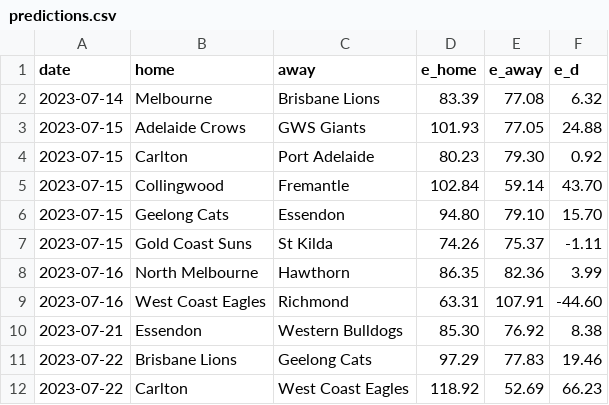
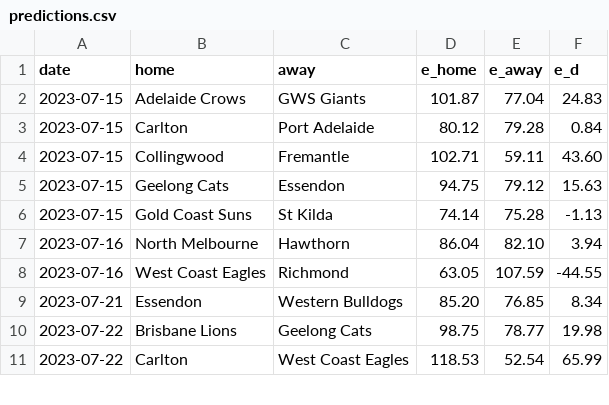
Before and after one commit to octonion/afl, a CSV file: sos/predictions.csv, drawn as a sheet; only a part is shown; the diff covers the shown part only.

```diff
--- a/sos/predictions.csv
+++ b/sos/predictions.csv
@@ -1,12 +1,11 @@
 date,home,away,e_home,e_away,e_d
-2023-07-14,Melbourne,Brisbane Lions,83.39,77.08,6.32
-2023-07-15,Adelaide Crows,GWS Giants,101.93,77.05,24.88
-2023-07-15,Carlton,Port Adelaide,80.23,79.30,0.92
-2023-07-15,Collingwood,Fremantle,102.84,59.14,43.70
-2023-07-15,Geelong Cats,Essendon,94.80,79.10,15.70
-2023-07-15,Gold Coast Suns,St Kilda,74.26,75.37,-1.11
-2023-07-16,North Melbourne,Hawthorn,86.35,82.36,3.99
-2023-07-16,West Coast Eagles,Richmond,63.31,107.91,-44.60
-2023-07-21,Essendon,Western Bulldogs,85.30,76.92,8.38
-2023-07-22,Brisbane Lions,Geelong Cats,97.29,77.83,19.46
-2023-07-22,Carlton,West Coast Eagles,118.92,52.69,66.23
+2023-07-15,Adelaide Crows,GWS Giants,101.87,77.04,24.83
+2023-07-15,Carlton,Port Adelaide,80.12,79.28,0.84
+2023-07-15,Collingwood,Fremantle,102.71,59.11,43.60
+2023-07-15,Geelong Cats,Essendon,94.75,79.12,15.63
+2023-07-15,Gold Coast Suns,St Kilda,74.14,75.28,-1.13
+2023-07-16,North Melbourne,Hawthorn,86.04,82.10,3.94
+2023-07-16,West Coast Eagles,Richmond,63.05,107.59,-44.55
+2023-07-21,Essendon,Western Bulldogs,85.20,76.85,8.34
+2023-07-22,Brisbane Lions,Geelong Cats,98.75,78.77,19.98
+2023-07-22,Carlton,West Coast Eagles,118.53,52.54,65.99
```
Also changed, not shown: 151 edited cells elsewhere in this file, csv/afl-2023-UTC.csv, 4 other files.
